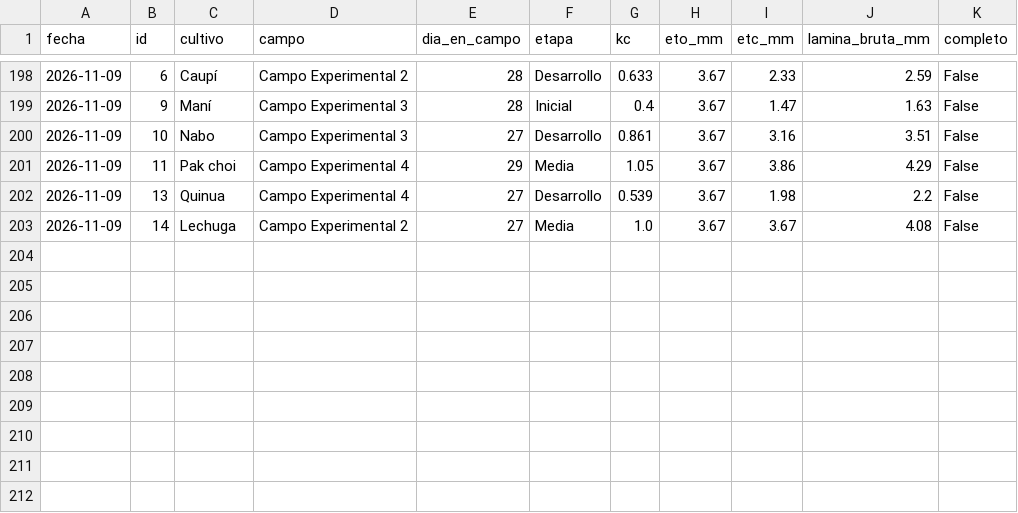
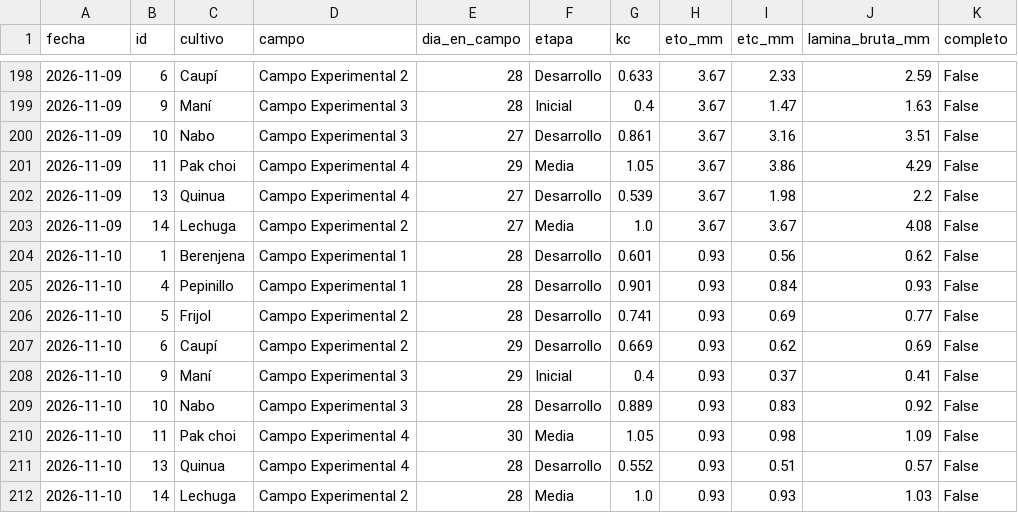
Before and after one commit to JosueValdiviezoS/Cecasp, a CSV file: data/etc_diaria.csv, drawn as a sheet; only a part is shown, gaps mark what is left out; the diff names each change by its address in the sheet, - before the commit and + after, or states it on an @@ line.

```diff
--- a/data/etc_diaria.csv
+++ b/data/etc_diaria.csv
+row 204: 2026-11-10 | 1 | Berenjena | Campo Experimental 1 | 28 | Desarrollo | 0.601 | 0.93 | 0.56 | 0.62 | False
+row 205: 2026-11-10 | 4 | Pepinillo | Campo Experimental 1 | 28 | Desarrollo | 0.901 | 0.93 | 0.84 | 0.93 | False
+row 206: 2026-11-10 | 5 | Frijol | Campo Experimental 2 | 28 | Desarrollo | 0.741 | 0.93 | 0.69 | 0.77 | False
+row 207: 2026-11-10 | 6 | Caupí | Campo Experimental 2 | 29 | Desarrollo | 0.669 | 0.93 | 0.62 | 0.69 | False
+row 208: 2026-11-10 | 9 | Maní | Campo Experimental 3 | 29 | Inicial | 0.4 | 0.93 | 0.37 | 0.41 | False
+row 209: 2026-11-10 | 10 | Nabo | Campo Experimental 3 | 28 | Desarrollo | 0.889 | 0.93 | 0.83 | 0.92 | False
+row 210: 2026-11-10 | 11 | Pak choi | Campo Experimental 4 | 30 | Media | 1.05 | 0.93 | 0.98 | 1.09 | False
+row 211: 2026-11-10 | 13 | Quinua | Campo Experimental 4 | 28 | Desarrollo | 0.552 | 0.93 | 0.51 | 0.57 | False
+row 212: 2026-11-10 | 14 | Lechuga | Campo Experimental 2 | 28 | Media | 1.0 | 0.93 | 0.93 | 1.03 | False
```
Also changed, not shown: data/diario.csv, 2 other files.
